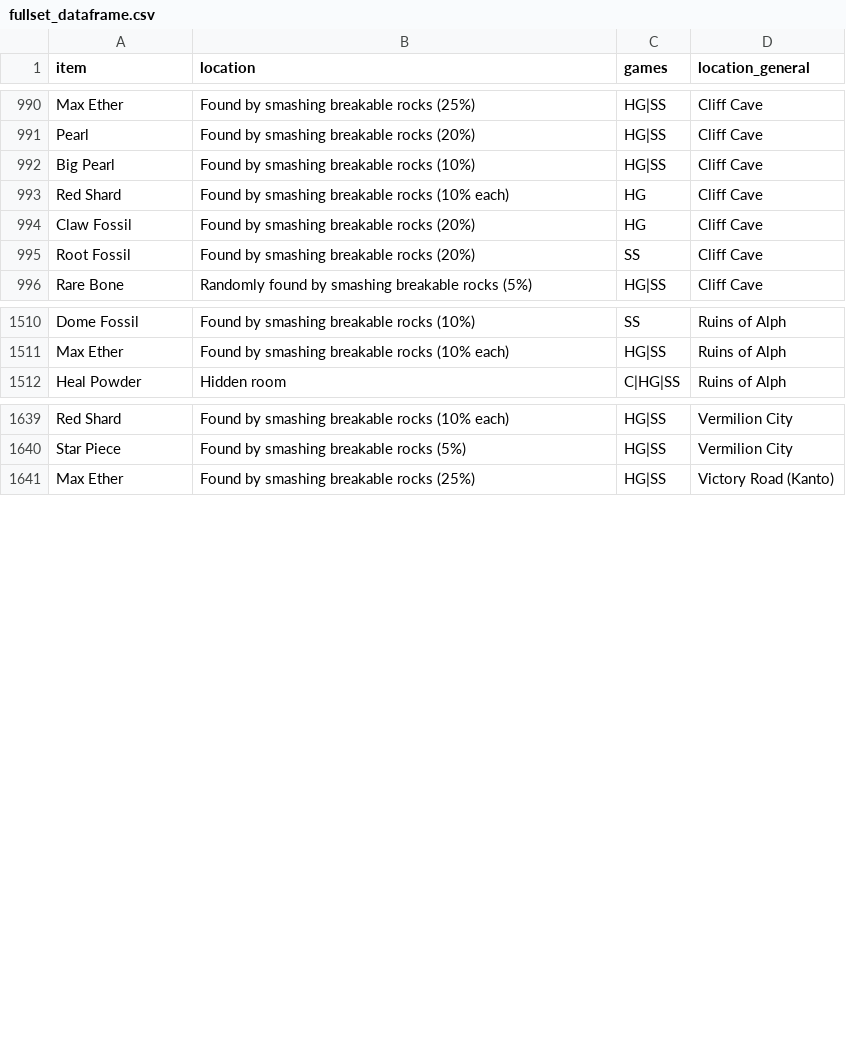
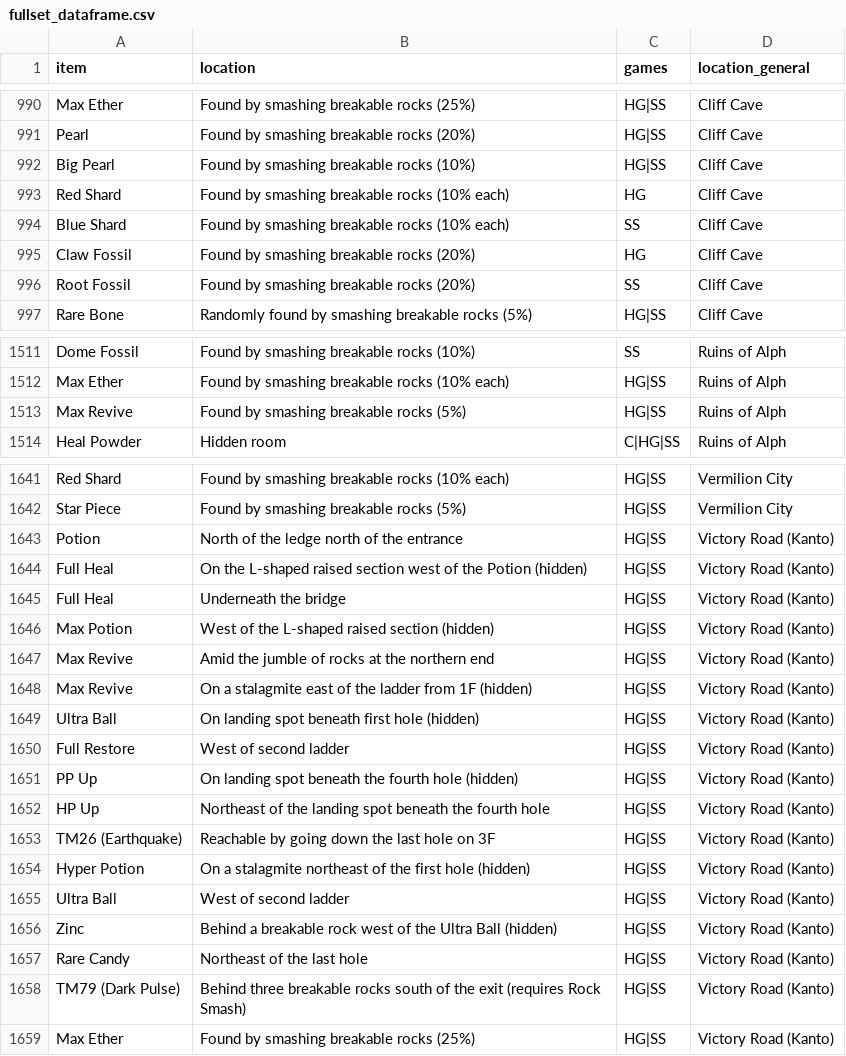
Before and after one commit to CRZPapel/PokemonTreasuresByRegion, a CSV file: fullset_dataframe.csv, drawn as a sheet; only a part is shown, gaps mark what is left out; the diff covers the shown part only.

Commit message:
Fixed some data not being retrieved in requests

```diff
--- a/fullset_dataframe.csv
+++ b/fullset_dataframe.csv
@@ -993,2 +993,3 @@
 "Red Shard";"Found by smashing breakable rocks (10% each)";"HG";"Cliff Cave"
+"Blue Shard";"Found by smashing breakable rocks (10% each)";"SS";"Cliff Cave"
 "Claw Fossil";"Found by smashing breakable rocks (20%)";"HG";"Cliff Cave"
@@ -1511,2 +1512,3 @@
 "Max Ether";"Found by smashing breakable rocks (10% each)";"HG|SS";"Ruins of Alph"
+"Max Revive";"Found by smashing breakable rocks (5%)";"HG|SS";"Ruins of Alph"
 "Heal Powder";"Hidden room";"C|HG|SS";"Ruins of Alph"
@@ -1640,2 +1642,18 @@
 "Star Piece";"Found by smashing breakable rocks (5%)";"HG|SS";"Vermilion City"
+"Potion";"North of the ledge north of the entrance";"HG|SS";"Victory Road (Kanto)"
+"Full Heal";"On the L-shaped raised section west of the Potion (hidden)";"HG|SS";"Victory Road (Kanto)"
+"Full Heal";"Underneath the bridge";"HG|SS";"Victory Road (Kanto)"
+"Max Potion";"West of the L-shaped raised section (hidden)";"HG|SS";"Victory Road (Kanto)"
+"Max Revive";"Amid the jumble of rocks at the northern end";"HG|SS";"Victory Road (Kanto)"
+"Max Revive";"On a stalagmite east of the ladder from 1F (hidden)";"HG|SS";"Victory Road (Kanto)"
+"Ultra Ball";"On landing spot beneath first hole (hidden)";"HG|SS";"Victory Road (Kanto)"
+"Full Restore";"West of second ladder";"HG|SS";"Victory Road (Kanto)"
+"PP Up";"On landing spot beneath the fourth hole (hidden)";"HG|SS";"Victory Road (Kanto)"
+"HP Up";"Northeast of the landing spot beneath the fourth hole";"HG|SS";"Victory Road (Kanto)"
+"TM26 (Earthquake)";"Reachable by going down the last hole on 3F";"HG|SS";"Victory Road (Kanto)"
+"Hyper Potion";"On a stalagmite northeast of the first hole (hidden)";"HG|SS";"Victory Road (Kanto)"
+"Ultra Ball";"West of second ladder";"HG|SS";"Victory Road (Kanto)"
+"Zinc";"Behind a breakable rock west of the Ultra Ball (hidden)";"HG|SS";"Victory Road (Kanto)"
+"Rare Candy";"Northeast of the last hole";"HG|SS";"Victory Road (Kanto)"
+"TM79 (Dark Pulse)";"Behind three breakable rocks south of the exit (requires Rock Smash)";"HG|SS";"Victory Road (Kanto)"
 "Max Ether";"Found by smashing breakable rocks (25%)";"HG|SS";"Victory Road (Kanto)"
```
Also changed, not shown: 11 added rows elsewhere in this file, 1 other file.
